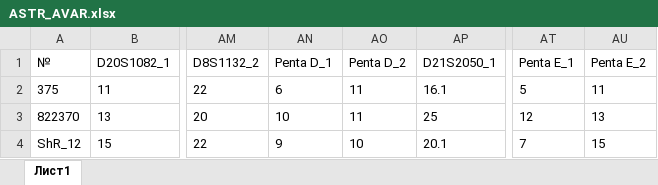
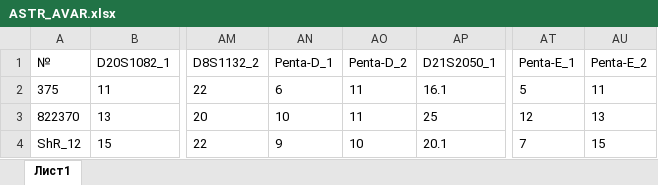
Before and after one commit to Maria-Lopatkina/offspring_gen, an Excel workbook: ASTR_AVAR.xlsx, sheet Лист1, drawn as a sheet; only a part is shown, gaps mark what is left out; values as stored, in another font and other column widths than the file's, no borders; the diff names each change by its address in the sheet, - before the commit and + after, or states it on an @@ line.

```diff
--- a/ASTR_AVAR.xlsx (sheet Лист1)
+++ b/ASTR_AVAR.xlsx (sheet Лист1)
-AN1: Penta D_1
+AN1: Penta-D_1
-AO1: Penta D_2
+AO1: Penta-D_2
-AT1: Penta E_1
+AT1: Penta-E_1
-AU1: Penta E_2
+AU1: Penta-E_2
```
Also changed, not shown: 5 other files.
